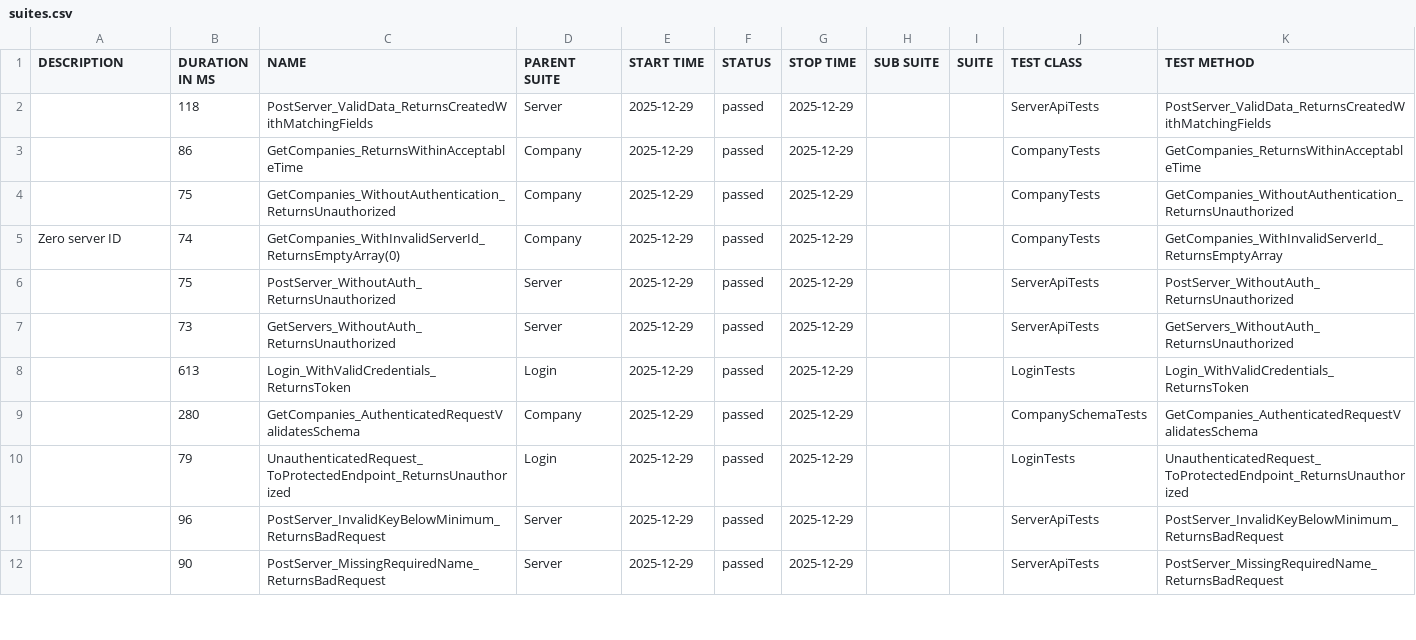
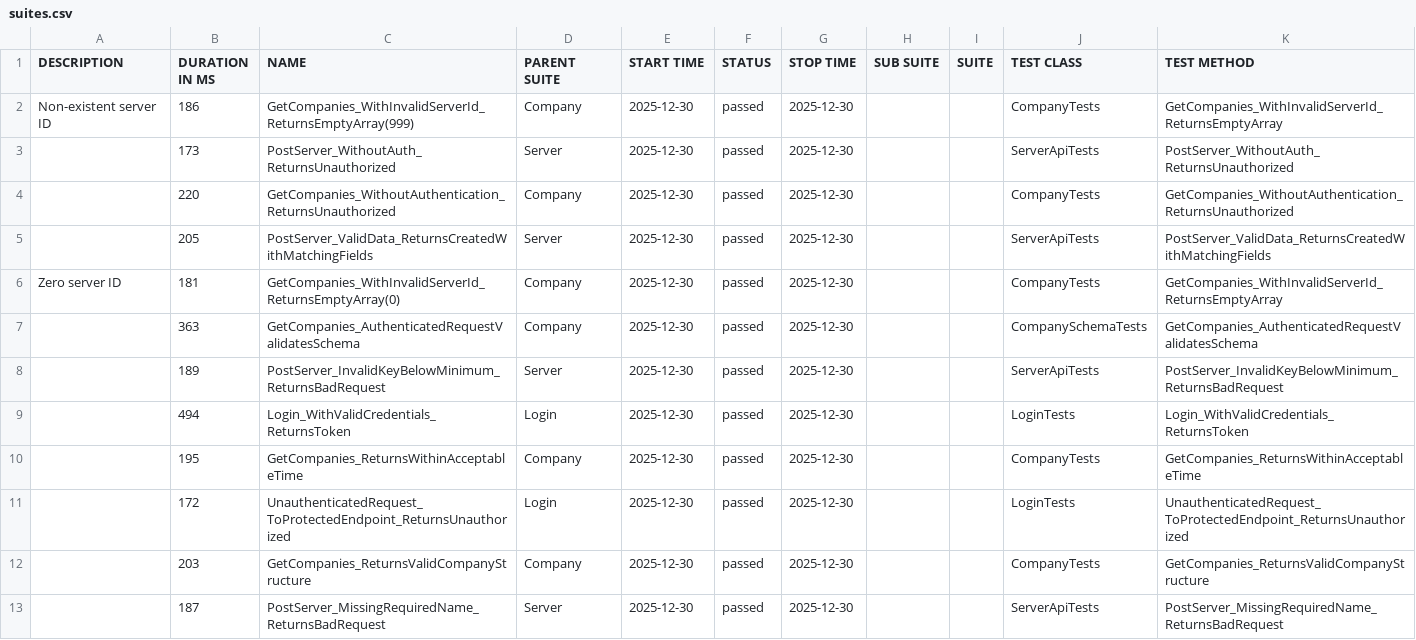
Before and after one commit to effiziente1/API_Testing, a CSV file: data/suites.csv, drawn as a sheet; only a part is shown; the diff covers the shown part only.

```diff
--- a/data/suites.csv
+++ b/data/suites.csv
@@ -1,13 +1,15 @@
 "DESCRIPTION","DURATION IN MS","NAME","PARENT SUITE","START TIME","STATUS","STOP TIME","SUB SUITE","SUITE","TEST CLASS","TEST METHOD"
-"","118","PostServer_ValidData_ReturnsCreatedWithMatchingFields","Server","2025-12-29","passed","2025-12-29","","","ServerApiTests","PostServer_ValidData_ReturnsCreatedWithMatchingFields"
-"","86","GetCompanies_ReturnsWithinAcceptableTime","Company","2025-12-29","passed","2025-12-29","","","CompanyTests","GetCompanies_ReturnsWithinAcceptableTime"
-"","75","GetCompanies_WithoutAuthentication_ReturnsUnauthorized","Company","2025-12-29","passed","2025-12-29","","","CompanyTests","GetCompanies_WithoutAuthentication_ReturnsUnauthorized"
-"Zero server ID
-","74","GetCompanies_WithInvalidServerId_ReturnsEmptyArray(0)","Company","2025-12-29","passed","2025-12-29","","","CompanyTests","GetCompanies_WithInvalidServerId_ReturnsEmptyArray"
-"","75","PostServer_WithoutAuth_ReturnsUnauthorized","Server","2025-12-29","passed","2025-12-29","","","ServerApiTests","PostServer_WithoutAuth_ReturnsUnauthorized"
-"","73","GetServers_WithoutAuth_ReturnsUnauthorized","Server","2025-12-29","passed","2025-12-29","","","ServerApiTests","GetServers_WithoutAuth_ReturnsUnauthorized"
-"","613","Login_WithValidCredentials_ReturnsToken","Login","2025-12-29","passed","2025-12-29","","","LoginTests","Login_WithValidCredentials_ReturnsToken"
-"","280","GetCompanies_AuthenticatedRequestValidatesSchema","Company","2025-12-29","passed","2025-12-29","","","CompanySchemaTests","GetCompanies_AuthenticatedRequestValidatesSchema"
-"","79","UnauthenticatedRequest_ToProtectedEndpoint_ReturnsUnauthorized","Login","2025-12-29","passed","2025-12-29","","","LoginTests","UnauthenticatedRequest_ToProtectedEndpoint_ReturnsUnauthorized"
-"","96","PostServer_InvalidKeyBelowMinimum_ReturnsBadRequest","Server","2025-12-29","passed","2025-12-29","","","ServerApiTests","PostServer_InvalidKeyBelowMinimum_ReturnsBadRequest"
-"","90","PostServer_MissingRequiredName_ReturnsBadRequest","Server","2025-12-29","passed","2025-12-29","","","ServerApiTests","PostServer_MissingRequiredName_ReturnsBadRequest"
+"Non-existent server ID
+","186","GetCompanies_WithInvalidServerId_ReturnsEmptyArray(999)","Company","2025-12-30","passed","2025-12-30","","","CompanyTests","GetCompanies_WithInvalidServerId_ReturnsEmptyArray"
+"","173","PostServer_WithoutAuth_ReturnsUnauthorized","Server","2025-12-30","passed","2025-12-30","","","ServerApiTests","PostServer_WithoutAuth_ReturnsUnauthorized"
+"","220","GetCompanies_WithoutAuthentication_ReturnsUnauthorized","Company","2025-12-30","passed","2025-12-30","","","CompanyTests","GetCompanies_WithoutAuthentication_ReturnsUnauthorized"
+"","205","PostServer_ValidData_ReturnsCreatedWithMatchingFields","Server","2025-12-30","passed","2025-12-30","","","ServerApiTests","PostServer_ValidData_ReturnsCreatedWithMatchingFields"
+"Zero server ID
+","181","GetCompanies_WithInvalidServerId_ReturnsEmptyArray(0)","Company","2025-12-30","passed","2025-12-30","","","CompanyTests","GetCompanies_WithInvalidServerId_ReturnsEmptyArray"
+"","363","GetCompanies_AuthenticatedRequestValidatesSchema","Company","2025-12-30","passed","2025-12-30","","","CompanySchemaTests","GetCompanies_AuthenticatedRequestValidatesSchema"
+"","189","PostServer_InvalidKeyBelowMinimum_ReturnsBadRequest","Server","2025-12-30","passed","2025-12-30","","","ServerApiTests","PostServer_InvalidKeyBelowMinimum_ReturnsBadRequest"
+"","494","Login_WithValidCredentials_ReturnsToken","Login","2025-12-30","passed","2025-12-30","","","LoginTests","Login_WithValidCredentials_ReturnsToken"
+"","195","GetCompanies_ReturnsWithinAcceptableTime","Company","2025-12-30","passed","2025-12-30","","","CompanyTests","GetCompanies_ReturnsWithinAcceptableTime"
+"","172","UnauthenticatedRequest_ToProtectedEndpoint_ReturnsUnauthorized","Login","2025-12-30","passed","2025-12-30","","","LoginTests","UnauthenticatedRequest_ToProtectedEndpoint_ReturnsUnauthorized"
+"","203","GetCompanies_ReturnsValidCompanyStructure","Company","2025-12-30","passed","2025-12-30","","","CompanyTests","GetCompanies_ReturnsValidCompanyStructure"
+"","187","PostServer_MissingRequiredName_ReturnsBadRequest","Server","2025-12-30","passed","2025-12-30","","","ServerApiTests","PostServer_MissingRequiredName_ReturnsBadRequest"
```
Also changed, not shown: 1 added row, 2 removed rows and 8 edited cells elsewhere in this file, 31 other files.
